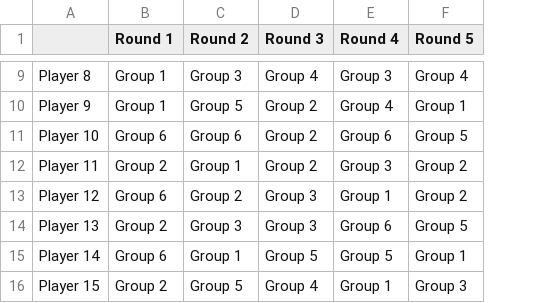
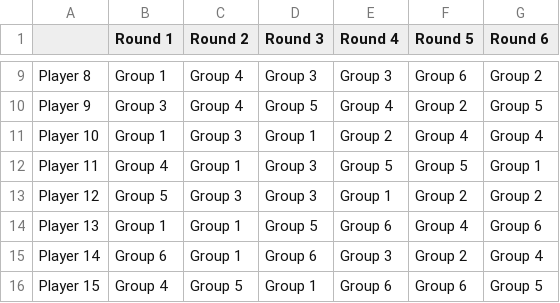
Before and after one commit to stanmart/unstructured-bargaining-experiment, a CSV file: preparation/group_matrices/golfer_solution_6_groups.csv, drawn as a sheet; only a part is shown, gaps mark what is left out; the diff covers the shown part only; the diff names each change by its address in the sheet, - before the commit and + after, or states it on an @@ line.

```diff
--- a/preparation/group_matrices/golfer_solution_6_groups.csv
+++ b/preparation/group_matrices/golfer_solution_6_groups.csv
+column G (Round 6), rows 9-16: Group 2 | Group 5 | Group 4 | Group 1 | Group 2 | Group 6 | Group 4 | Group 5
-C9 (Round 2): Group 3
+C9 (Round 2): Group 4
-D9 (Round 3): Group 4
+D9 (Round 3): Group 3
-F9 (Round 5): Group 4
+F9 (Round 5): Group 6
-B10 (Round 1): Group 1
+B10 (Round 1): Group 3
-C10 (Round 2): Group 5
+C10 (Round 2): Group 4
-D10 (Round 3): Group 2
+D10 (Round 3): Group 5
-F10 (Round 5): Group 1
+F10 (Round 5): Group 2
-B11 (Round 1): Group 6
+B11 (Round 1): Group 1
-C11 (Round 2): Group 6
+C11 (Round 2): Group 3
-D11 (Round 3): Group 2
+D11 (Round 3): Group 1
-E11 (Round 4): Group 6
+E11 (Round 4): Group 2
-F11 (Round 5): Group 5
+F11 (Round 5): Group 4
-B12 (Round 1): Group 2
+B12 (Round 1): Group 4
-D12 (Round 3): Group 2
+D12 (Round 3): Group 3
-E12 (Round 4): Group 3
+E12 (Round 4): Group 5
-F12 (Round 5): Group 2
+F12 (Round 5): Group 5
-B13 (Round 1): Group 6
+B13 (Round 1): Group 5
-C13 (Round 2): Group 2
+C13 (Round 2): Group 3
-B14 (Round 1): Group 2
+B14 (Round 1): Group 1
-C14 (Round 2): Group 3
+C14 (Round 2): Group 1
-D14 (Round 3): Group 3
+D14 (Round 3): Group 5
-F14 (Round 5): Group 5
+F14 (Round 5): Group 4
-D15 (Round 3): Group 5
+D15 (Round 3): Group 6
-E15 (Round 4): Group 5
+E15 (Round 4): Group 3
-F15 (Round 5): Group 1
+F15 (Round 5): Group 2
-B16 (Round 1): Group 2
+B16 (Round 1): Group 4
-D16 (Round 3): Group 4
+D16 (Round 3): Group 1
-E16 (Round 4): Group 1
+E16 (Round 4): Group 6
-F16 (Round 5): Group 3
+F16 (Round 5): Group 6
```
Also changed, not shown: 99 edited cells elsewhere in this file, preparation/group_matrices/golfer_solution_7_groups.csv, 9 other files.
